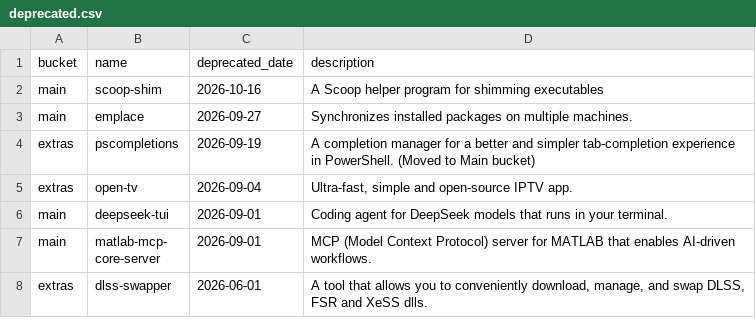
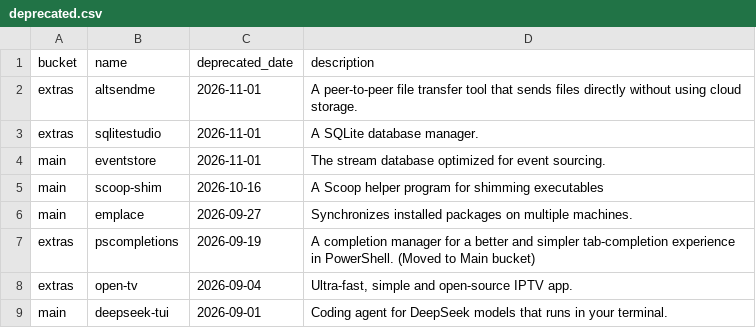
Before and after one commit to scillidan/actions, a CSV file: scoop-manifests/deprecated.csv, drawn as a sheet; only a part is shown; the shorter side is filled out with more unchanged rows.

```diff
--- a/scoop-manifests/deprecated.csv
+++ b/scoop-manifests/deprecated.csv
@@ -1,2 +1,5 @@
 bucket,name,deprecated_date,description
+extras,altsendme,2026-11-01,A peer-to-peer file transfer tool that sends files directly without using cloud storage.
+extras,sqlitestudio,2026-11-01,A SQLite database manager.
+main,eventstore,2026-11-01,The stream database optimized for event sourcing.
 main,scoop-shim,2026-10-16,A Scoop helper program for shimming executables
```
Also changed, not shown: scoop-manifests/added_extras.csv, scoop-manifests/added_main.csv, 2 other files.
